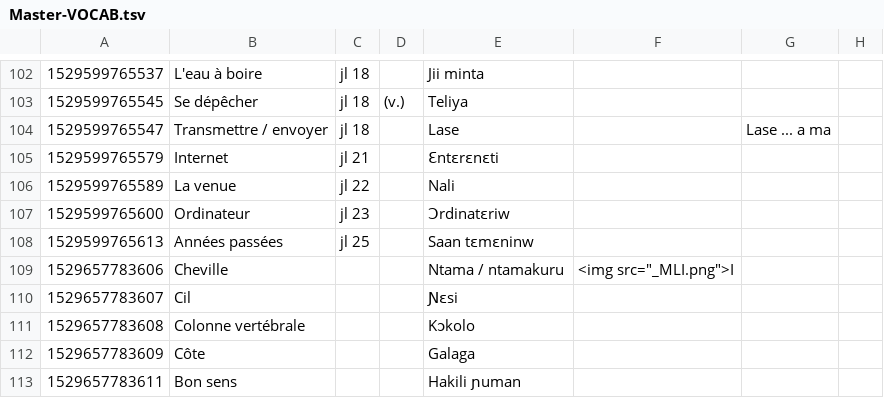
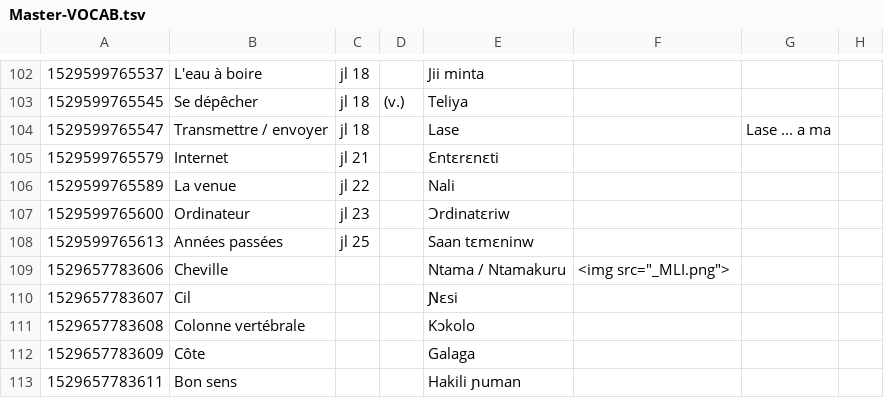
Before and after one commit to boydkelly/blog, a TSV file: static/download/Master-VOCAB.tsv, drawn as a sheet; only a part is shown, gaps mark what is left out; the diff covers the shown part only; the diff names each change by its address in the sheet, - before the commit and + after, or states it on an @@ line.

Commit message:
anki updates by script

```diff
--- a/static/download/Master-VOCAB.tsv
+++ b/static/download/Master-VOCAB.tsv
-E109: Ntama / ntamakuru
+E109: Ntama / Ntamakuru
-F109: <img src="_MLI.png">I
+F109: <img src="_MLI.png">
```
Also changed, not shown: 2 added rows and 16 edited cells elsewhere in this file.
